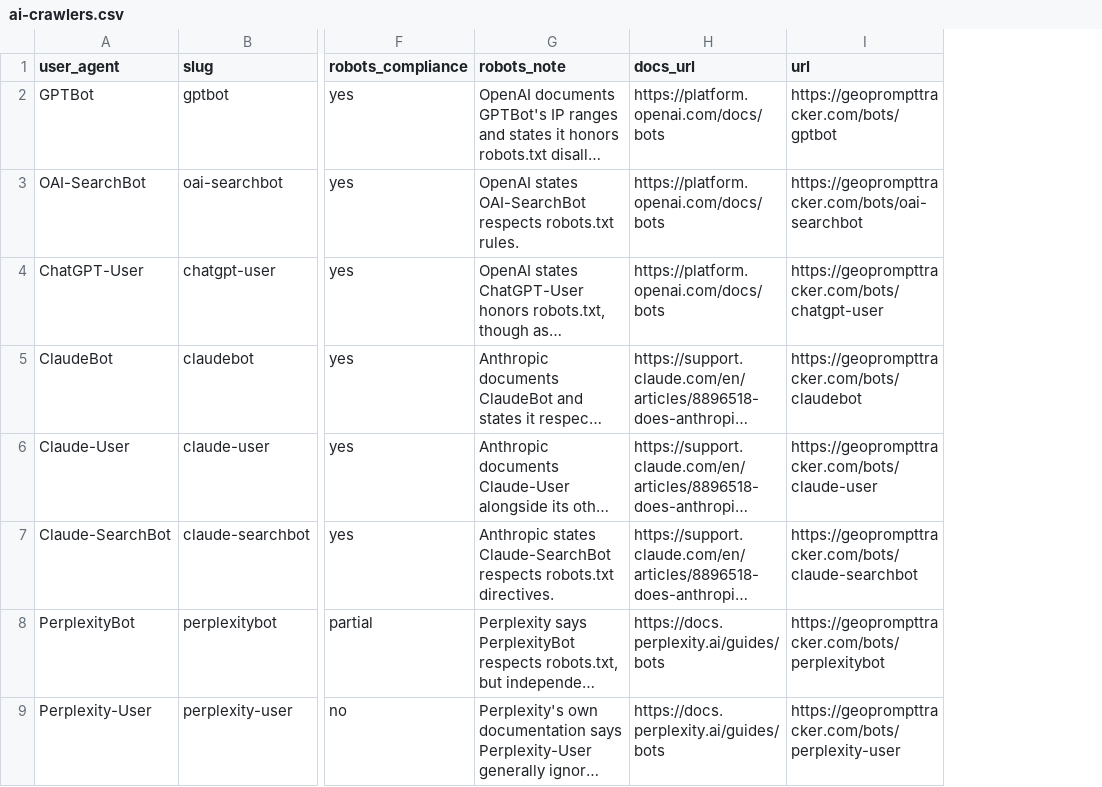
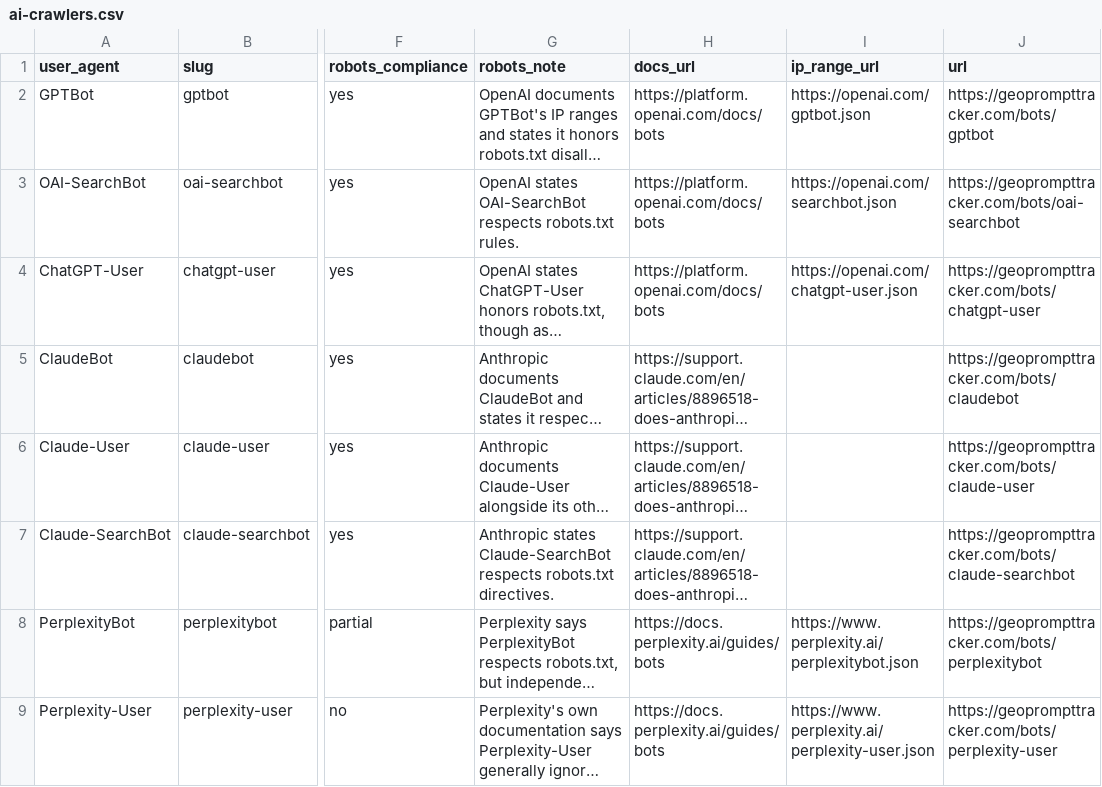
Before and after one commit to osamamumtaz01/ai-crawler-user-agents, a CSV file: ai-crawlers.csv, drawn as a sheet; only a part is shown, gaps mark what is left out; long unchanged cells end in …; the diff names each change by its address in the sheet, - before the commit and + after, or states it on an @@ line.

Commit message:
Add ipRangeUrl: operator-published crawler IP ranges (9 of 28 agents)

```diff
--- a/ai-crawlers.csv
+++ b/ai-crawlers.csv
+column I (ip_range_url), rows 2-9: https://openai.com/gptbot.json | https://openai.com/searchbot.json | https://openai.com/chatgpt-user.json |  |  |  | https://www.perplexity.ai/perplexitybot.json | https://www.perplexity.ai/perplexity-user.json
```
Also changed, not shown: 2 other files.
